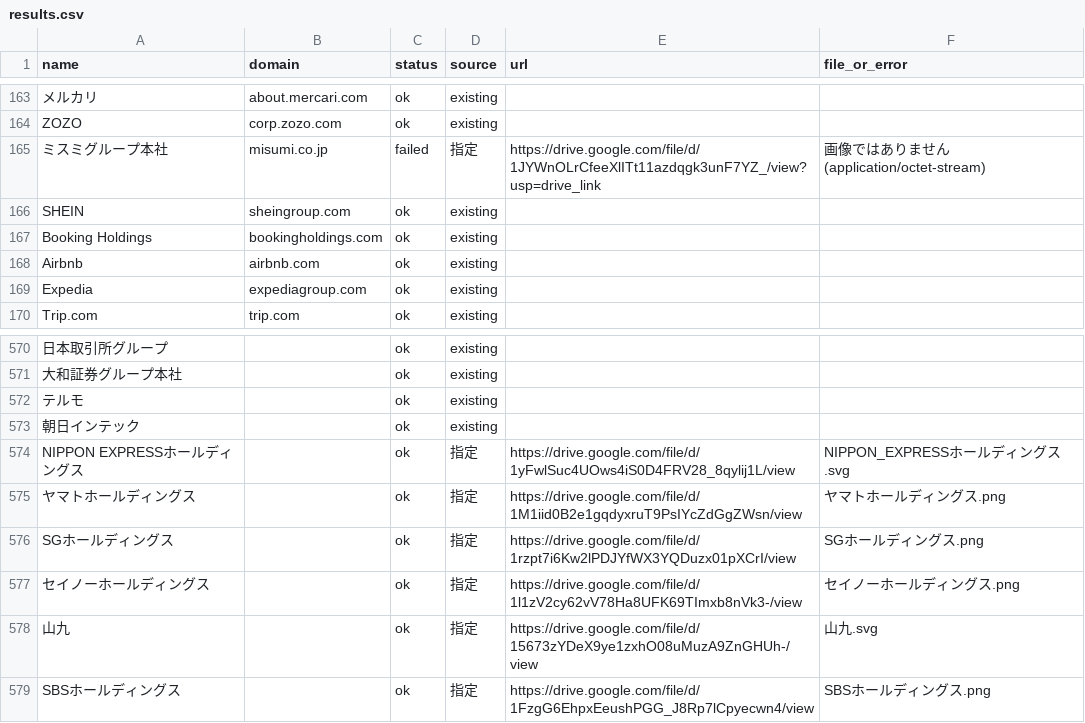
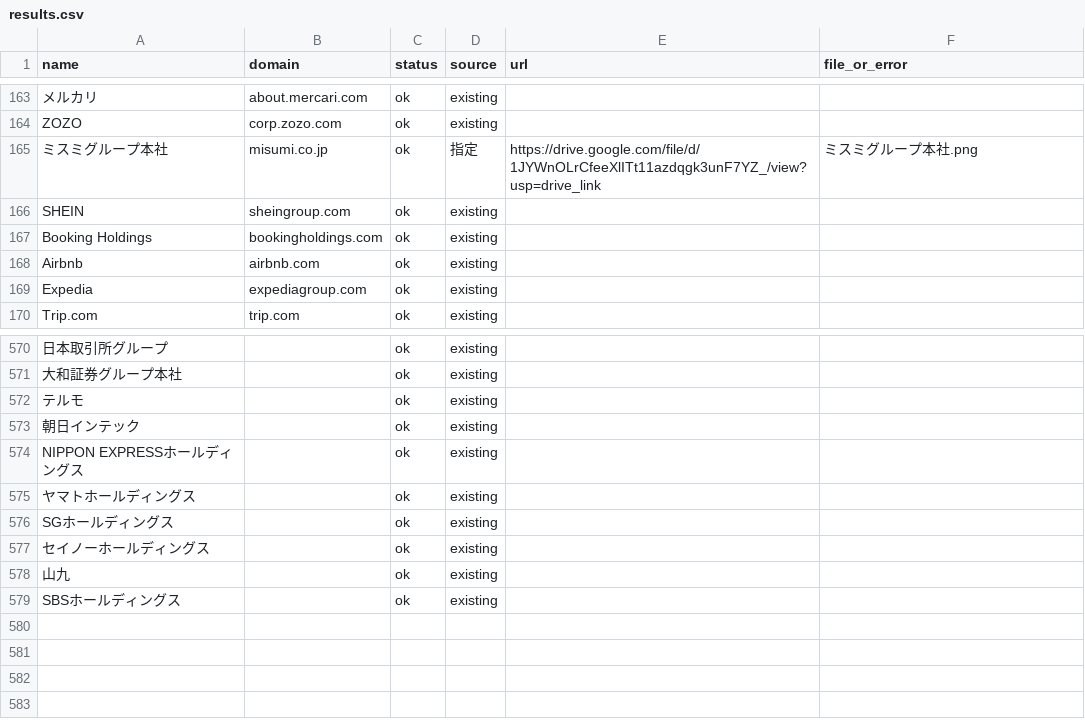
Before and after one commit to shiroin/earnings-table, a CSV file: logos/results.csv, drawn as a sheet; only a part is shown, gaps mark what is left out; the diff names each change by its address in the sheet, - before the commit and + after, or states it on an @@ line.

```diff
--- a/logos/results.csv
+++ b/logos/results.csv
-C165 (status): failed
+C165 (status): ok
-F165 (file_or_error): 画像ではありません (application/octet-stream)
+F165 (file_or_error): ミスミグループ本社.png
-D574:D579 (source): 指定
+D574:D579 (source): existing
-E574 (url): https://drive.google.com/file/d/1yFwlSuc4UOws4iS0D4FRV28_8qylij1L/view
+E574 (url): (empty)
-F574 (file_or_error): NIPPON_EXPRESSホールディングス.svg
+F574 (file_or_error): (empty)
-E575 (url): https://drive.google.com/file/d/1M1iid0B2e1gqdyxruT9PsIYcZdGgZWsn/view
+E575 (url): (empty)
-F575 (file_or_error): ヤマトホールディングス.png
+F575 (file_or_error): (empty)
-E576 (url): https://drive.google.com/file/d/1rzpt7i6Kw2lPDJYfWX3YQDuzx01pXCrI/view
+E576 (url): (empty)
-F576 (file_or_error): SGホールディングス.png
+F576 (file_or_error): (empty)
-E577 (url): https://drive.google.com/file/d/1l1zV2cy62vV78Ha8UFK69TImxb8nVk3-/view
+E577 (url): (empty)
-F577 (file_or_error): セイノーホールディングス.png
+F577 (file_or_error): (empty)
-E578 (url): https://drive.google.com/file/d/15673zYDeX9ye1zxhO08uMuzA9ZnGHUh-/view
+E578 (url): (empty)
-F578 (file_or_error): 山九.svg
+F578 (file_or_error): (empty)
-E579 (url): https://drive.google.com/file/d/1FzgG6EhpxEeushPGG_J8Rp7lCpyecwn4/view
+E579 (url): (empty)
-F579 (file_or_error): SBSホールディングス.png
+F579 (file_or_error): (empty)
```
Also changed, not shown: 3 other files.
